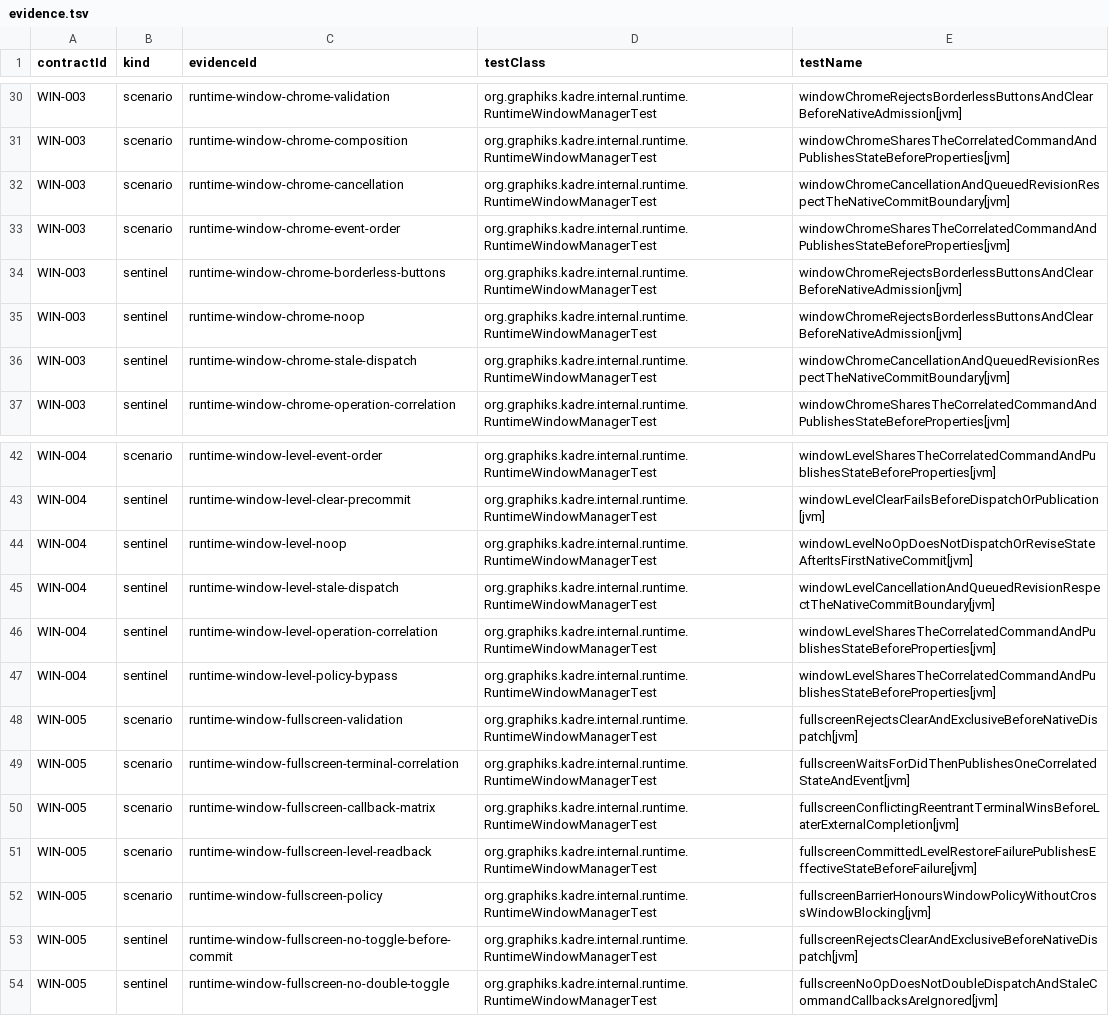
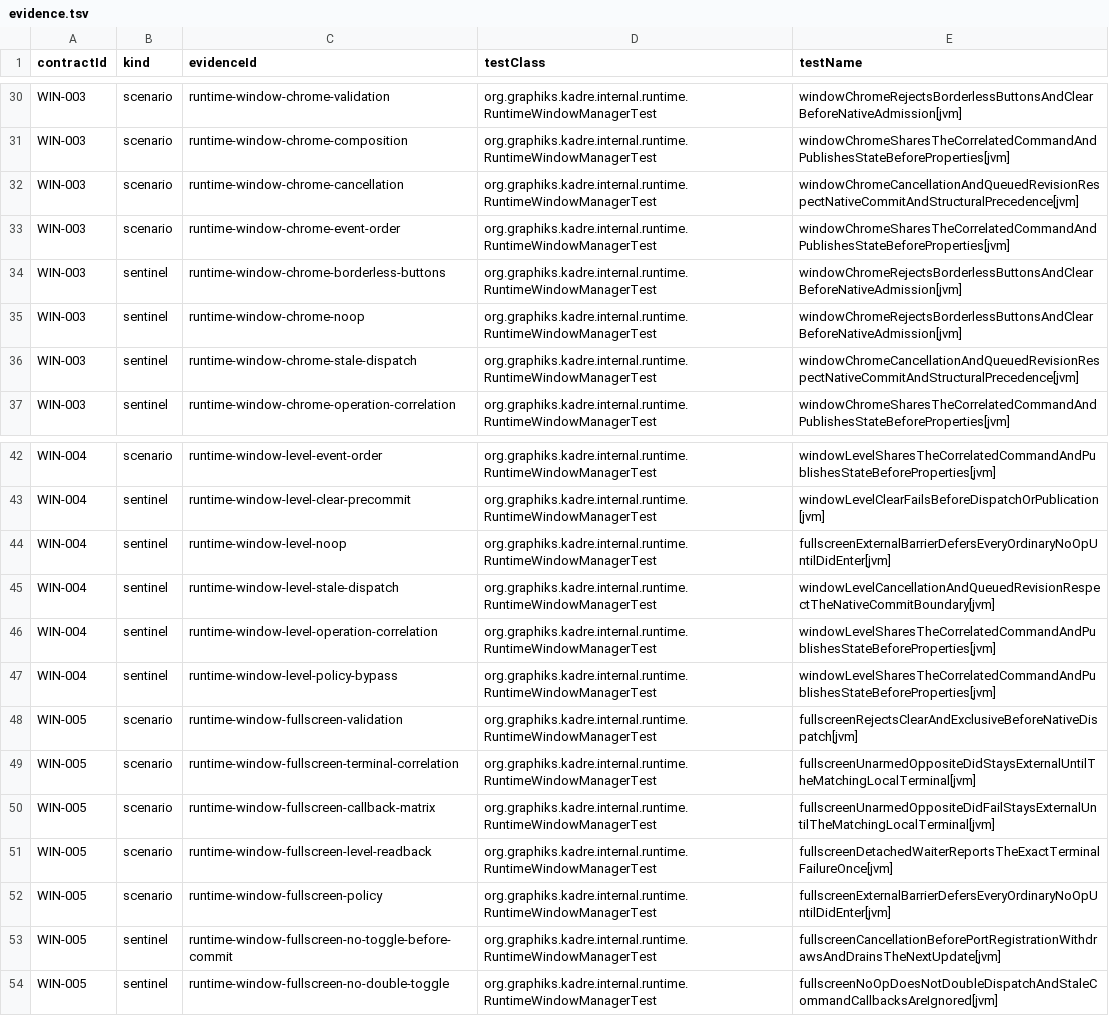
Before and after one commit to ygdrasil-io/poc-koreos, a TSV file: kadre/runtime/contracts/evidence.tsv, drawn as a sheet; only a part is shown, gaps mark what is left out.

```diff
--- a/kadre/runtime/contracts/evidence.tsv
+++ b/kadre/runtime/contracts/evidence.tsv
@@ -31,3 +31,3 @@ WIN-003	scenario	runtime-window-chrome-validation	org.graphiks.kadre.internal.ru
 WIN-003	scenario	runtime-window-chrome-composition	org.graphiks.kadre.internal.runtime.RuntimeWindowManagerTest	windowChromeSharesTheCorrelatedCommandAndPublishesStateBeforeProperties[jvm]
-WIN-003	scenario	runtime-window-chrome-cancellation	org.graphiks.kadre.internal.runtime.RuntimeWindowManagerTest	windowChromeCancellationAndQueuedRevisionRespectTheNativeCommitBoundary[jvm]
+WIN-003	scenario	runtime-window-chrome-cancellation	org.graphiks.kadre.internal.runtime.RuntimeWindowManagerTest	windowChromeCancellationAndQueuedRevisionRespectNativeCommitAndStructuralPrecedence[jvm]
 WIN-003	scenario	runtime-window-chrome-event-order	org.graphiks.kadre.internal.runtime.RuntimeWindowManagerTest	windowChromeSharesTheCorrelatedCommandAndPublishesStateBeforeProperties[jvm]
@@ -35,3 +35,3 @@ WIN-003	sentinel	runtime-window-chrome-borderless-buttons	org.graphiks.kadre.int
 WIN-003	sentinel	runtime-window-chrome-noop	org.graphiks.kadre.internal.runtime.RuntimeWindowManagerTest	windowChromeRejectsBorderlessButtonsAndClearBeforeNativeAdmission[jvm]
-WIN-003	sentinel	runtime-window-chrome-stale-dispatch	org.graphiks.kadre.internal.runtime.RuntimeWindowManagerTest	windowChromeCancellationAndQueuedRevisionRespectTheNativeCommitBoundary[jvm]
+WIN-003	sentinel	runtime-window-chrome-stale-dispatch	org.graphiks.kadre.internal.runtime.RuntimeWindowManagerTest	windowChromeCancellationAndQueuedRevisionRespectNativeCommitAndStructuralPrecedence[jvm]
 WIN-003	sentinel	runtime-window-chrome-operation-correlation	org.graphiks.kadre.internal.runtime.RuntimeWindowManagerTest	windowChromeSharesTheCorrelatedCommandAndPublishesStateBeforeProperties[jvm]
@@ -43,3 +43,3 @@ WIN-004	scenario	runtime-window-level-event-order	org.graphiks.kadre.internal.ru
 WIN-004	sentinel	runtime-window-level-clear-precommit	org.graphiks.kadre.internal.runtime.RuntimeWindowManagerTest	windowLevelClearFailsBeforeDispatchOrPublication[jvm]
-WIN-004	sentinel	runtime-window-level-noop	org.graphiks.kadre.internal.runtime.RuntimeWindowManagerTest	windowLevelNoOpDoesNotDispatchOrReviseStateAfterItsFirstNativeCommit[jvm]
+WIN-004	sentinel	runtime-window-level-noop	org.graphiks.kadre.internal.runtime.RuntimeWindowManagerTest	fullscreenExternalBarrierDefersEveryOrdinaryNoOpUntilDidEnter[jvm]
 WIN-004	sentinel	runtime-window-level-stale-dispatch	org.graphiks.kadre.internal.runtime.RuntimeWindowManagerTest	windowLevelCancellationAndQueuedRevisionRespectTheNativeCommitBoundary[jvm]
@@ -48,7 +48,7 @@ WIN-004	sentinel	runtime-window-level-policy-bypass	org.graphiks.kadre.internal.
 WIN-005	scenario	runtime-window-fullscreen-validation	org.graphiks.kadre.internal.runtime.RuntimeWindowManagerTest	fullscreenRejectsClearAndExclusiveBeforeNativeDispatch[jvm]
-WIN-005	scenario	runtime-window-fullscreen-terminal-correlation	org.graphiks.kadre.internal.runtime.RuntimeWindowManagerTest	fullscreenWaitsForDidThenPublishesOneCorrelatedStateAndEvent[jvm]
-WIN-005	scenario	runtime-window-fullscreen-callback-matrix	org.graphiks.kadre.internal.runtime.RuntimeWindowManagerTest	fullscreenConflictingReentrantTerminalWinsBeforeLaterExternalCompletion[jvm]
-WIN-005	scenario	runtime-window-fullscreen-level-readback	org.graphiks.kadre.internal.runtime.RuntimeWindowManagerTest	fullscreenCommittedLevelRestoreFailurePublishesEffectiveStateBeforeFailure[jvm]
-WIN-005	scenario	runtime-window-fullscreen-policy	org.graphiks.kadre.internal.runtime.RuntimeWindowManagerTest	fullscreenBarrierHonoursWindowPolicyWithoutCrossWindowBlocking[jvm]
-WIN-005	sentinel	runtime-window-fullscreen-no-toggle-before-commit	org.graphiks.kadre.internal.runtime.RuntimeWindowManagerTest	fullscreenRejectsClearAndExclusiveBeforeNativeDispatch[jvm]
+WIN-005	scenario	runtime-window-fullscreen-terminal-correlation	org.graphiks.kadre.internal.runtime.RuntimeWindowManagerTest	fullscreenUnarmedOppositeDidStaysExternalUntilTheMatchingLocalTerminal[jvm]
+WIN-005	scenario	runtime-window-fullscreen-callback-matrix	org.graphiks.kadre.internal.runtime.RuntimeWindowManagerTest	fullscreenUnarmedOppositeDidFailStaysExternalUntilTheMatchingLocalTerminal[jvm]
+WIN-005	scenario	runtime-window-fullscreen-level-readback	org.graphiks.kadre.internal.runtime.RuntimeWindowManagerTest	fullscreenDetachedWaiterReportsTheExactTerminalFailureOnce[jvm]
+WIN-005	scenario	runtime-window-fullscreen-policy	org.graphiks.kadre.internal.runtime.RuntimeWindowManagerTest	fullscreenExternalBarrierDefersEveryOrdinaryNoOpUntilDidEnter[jvm]
+WIN-005	sentinel	runtime-window-fullscreen-no-toggle-before-commit	org.graphiks.kadre.internal.runtime.RuntimeWindowManagerTest	fullscreenCancellationBeforePortRegistrationWithdrawsAndDrainsTheNextUpdate[jvm]
 WIN-005	sentinel	runtime-window-fullscreen-no-double-toggle	org.graphiks.kadre.internal.runtime.RuntimeWindowManagerTest	fullscreenNoOpDoesNotDoubleDispatchAndStaleCommandCallbacksAreIgnored[jvm]
```
Also changed, not shown: kadre/backend/appkit/contracts/evidence.tsv, 2 other files.
